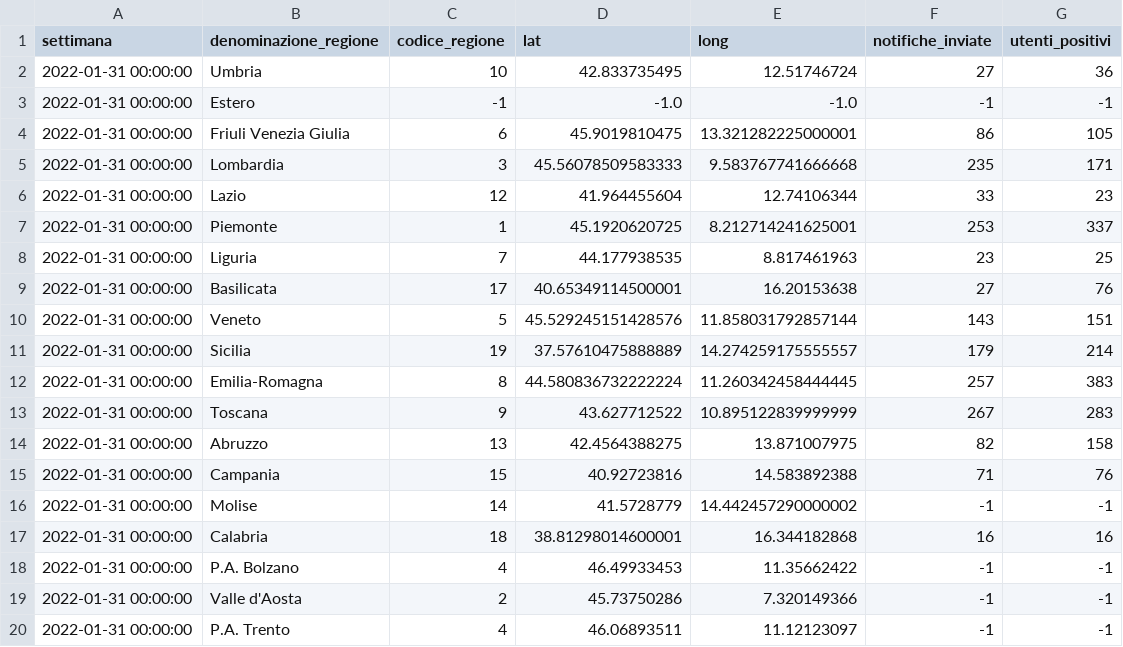
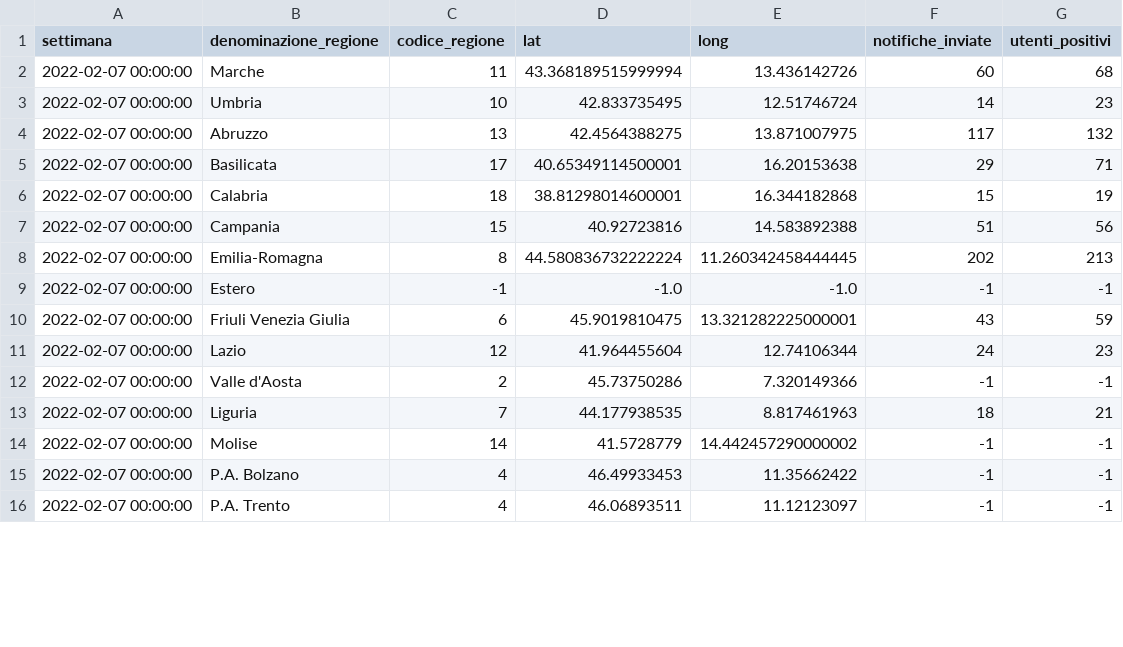
Before and after one commit to immuni-app/immuni-dashboard-data, a CSV file: dati/andamento-settimanale-dati-regionali-latest.csv, drawn as a sheet; only a part is shown; the diff covers the shown part only.

```diff
--- a/dati/andamento-settimanale-dati-regionali-latest.csv
+++ b/dati/andamento-settimanale-dati-regionali-latest.csv
@@ -1,20 +1,16 @@
 settimana,denominazione_regione,codice_regione,lat,long,notifiche_inviate,utenti_positivi
-2022-01-31 00:00:00,Umbria,10,42.833735495,12.51746724,27,36
-2022-01-31 00:00:00,Estero,-1,-1.0,-1.0,-1,-1
-2022-01-31 00:00:00,Friuli Venezia Giulia,6,45.9019810475,13.321282225000001,86,105
-2022-01-31 00:00:00,Lombardia,3,45.56078509583333,9.583767741666668,235,171
-2022-01-31 00:00:00,Lazio,12,41.964455604,12.74106344,33,23
-2022-01-31 00:00:00,Piemonte,1,45.1920620725,8.212714241625001,253,337
-2022-01-31 00:00:00,Liguria,7,44.177938535,8.817461963,23,25
-2022-01-31 00:00:00,Basilicata,17,40.65349114500001,16.20153638,27,76
-2022-01-31 00:00:00,Veneto,5,45.529245151428576,11.858031792857144,143,151
-2022-01-31 00:00:00,Sicilia,19,37.57610475888889,14.274259175555557,179,214
-2022-01-31 00:00:00,Emilia-Romagna,8,44.580836732222224,11.260342458444445,257,383
-2022-01-31 00:00:00,Toscana,9,43.627712522,10.895122839999999,267,283
-2022-01-31 00:00:00,Abruzzo,13,42.4564388275,13.871007975,82,158
-2022-01-31 00:00:00,Campania,15,40.92723816,14.583892388,71,76
-2022-01-31 00:00:00,Molise,14,41.5728779,14.442457290000002,-1,-1
-2022-01-31 00:00:00,Calabria,18,38.81298014600001,16.344182868,16,16
-2022-01-31 00:00:00,P.A. Bolzano,4,46.49933453,11.35662422,-1,-1
-2022-01-31 00:00:00,Valle d'Aosta,2,45.73750286,7.320149366,-1,-1
-2022-01-31 00:00:00,P.A. Trento,4,46.06893511,11.12123097,-1,-1
+2022-02-07 00:00:00,Marche,11,43.368189515999994,13.436142726,60,68
+2022-02-07 00:00:00,Umbria,10,42.833735495,12.51746724,14,23
+2022-02-07 00:00:00,Abruzzo,13,42.4564388275,13.871007975,117,132
+2022-02-07 00:00:00,Basilicata,17,40.65349114500001,16.20153638,29,71
+2022-02-07 00:00:00,Calabria,18,38.81298014600001,16.344182868,15,19
+2022-02-07 00:00:00,Campania,15,40.92723816,14.583892388,51,56
+2022-02-07 00:00:00,Emilia-Romagna,8,44.580836732222224,11.260342458444445,202,213
+2022-02-07 00:00:00,Estero,-1,-1.0,-1.0,-1,-1
+2022-02-07 00:00:00,Friuli Venezia Giulia,6,45.9019810475,13.321282225000001,43,59
+2022-02-07 00:00:00,Lazio,12,41.964455604,12.74106344,24,23
+2022-02-07 00:00:00,Valle d'Aosta,2,45.73750286,7.320149366,-1,-1
+2022-02-07 00:00:00,Liguria,7,44.177938535,8.817461963,18,21
+2022-02-07 00:00:00,Molise,14,41.5728779,14.442457290000002,-1,-1
+2022-02-07 00:00:00,P.A. Bolzano,4,46.49933453,11.35662422,-1,-1
+2022-02-07 00:00:00,P.A. Trento,4,46.06893511,11.12123097,-1,-1
```
Also changed, not shown: 6 added rows, 2 removed rows and 3 edited cells elsewhere in this file, dati/andamento-dati-nazionali.csv, dati/andamento-settimanale-dati-regionali.csv, 3 other files.
